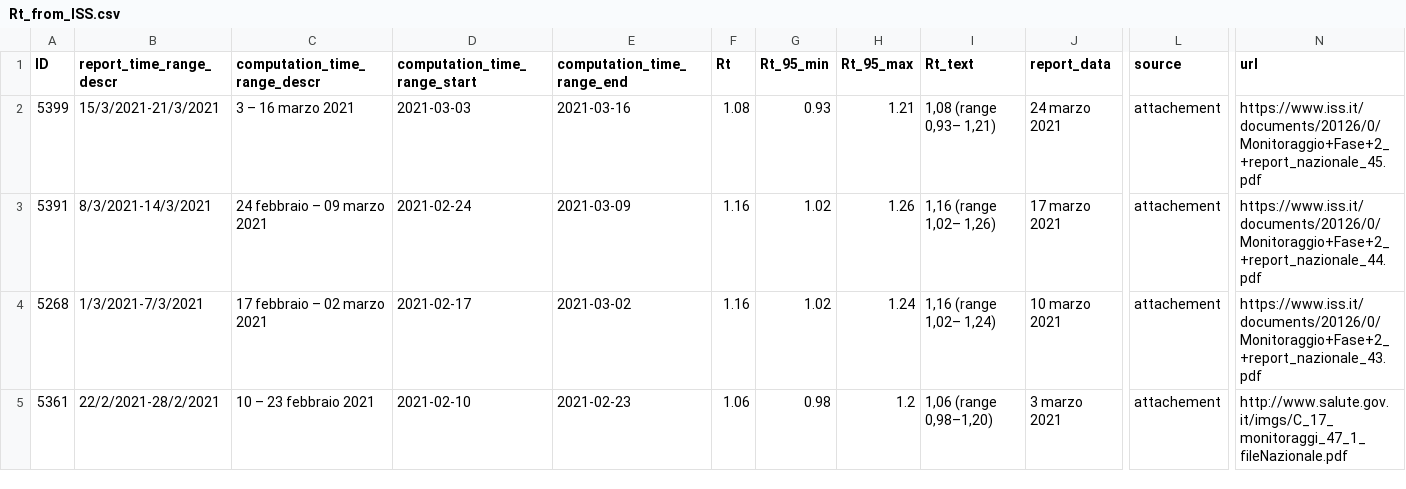
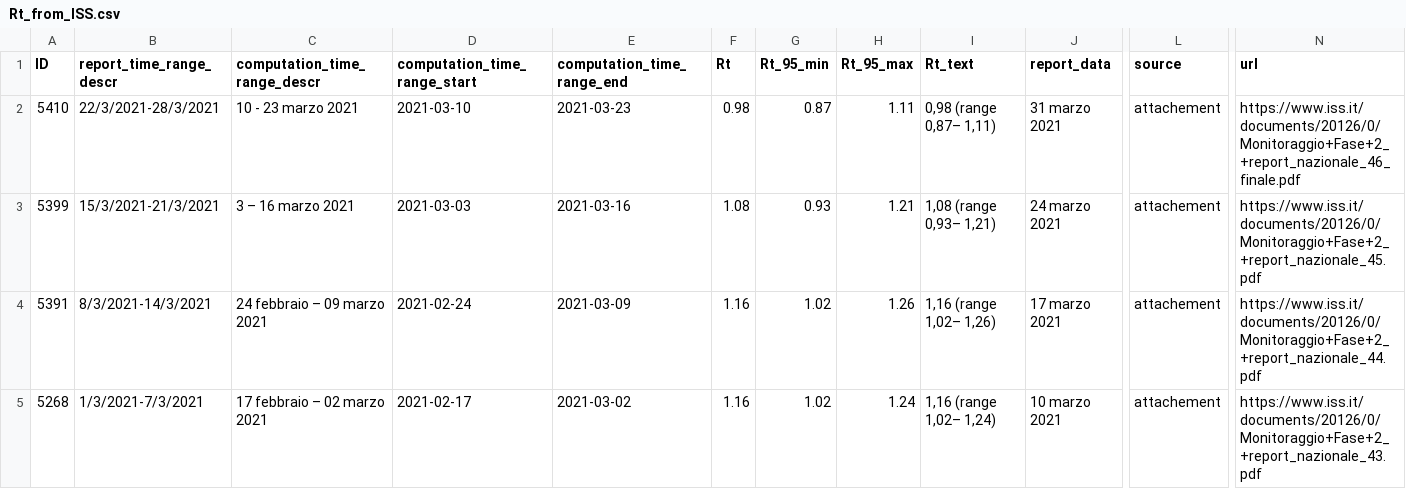
Before and after one commit to tomorrowdata/COVID-19, a CSV file: data/sources/Rt_from_ISS.csv, drawn as a sheet; only a part is shown, gaps mark what is left out; the shorter side is filled out with more unchanged rows; rows hold the shown columns only; the diff names each change by its address in the sheet, - before the commit and + after, or states it on an @@ line.

```diff
--- a/data/sources/Rt_from_ISS.csv
+++ b/data/sources/Rt_from_ISS.csv
+row 2: 5410 | 22/3/2021-28/3/2021 | 10 - 23 marzo 2021 | 2021-03-10 | 2021-03-23 | 0.98 | 0.87 | 1.11 | 0,98 (range 0,87– 1,11) | 31 marzo 2021 | attachement | https://www.iss.it/documents/20126/0/Monitoraggio+Fase+2_+report_nazionale_46_finale.pdf
```
Also changed, not shown: data/sources/Rt_Piemonte_from_ISS.csv, data/sources/Rt_regions_avg14_from_ISS.csv, 3 other files.
